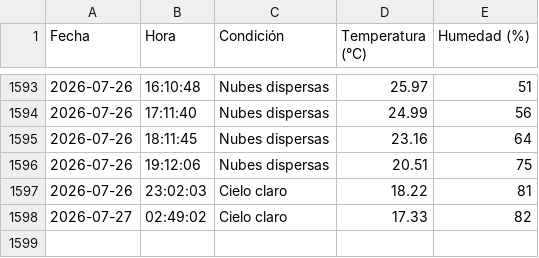
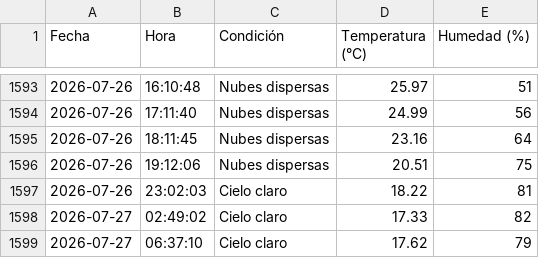
Before and after one commit to IalFaique/clima, a CSV file: historial_clima.csv, drawn as a sheet; only a part is shown, gaps mark what is left out; the diff names each change by its address in the sheet, - before the commit and + after, or states it on an @@ line.

Commit message:
Registro automático del clima

```diff
--- a/historial_clima.csv
+++ b/historial_clima.csv
+row 1599: 2026-07-27 | 06:37:10 | Cielo claro | 17.62 | 79
```
